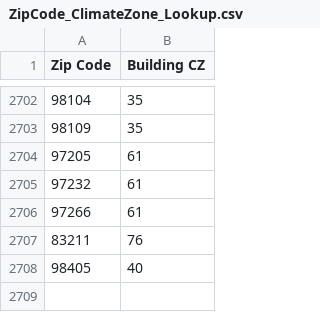
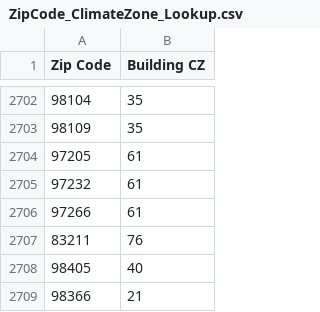
Before and after one commit to EcotopeResearch/EcosizerEngine, a CSV file: src/ecoengine/data/climate_data/ZipCode_ClimateZone_Lookup.csv, drawn as a sheet; only a part is shown, gaps mark what is left out.

```diff
--- a/src/ecoengine/data/climate_data/ZipCode_ClimateZone_Lookup.csv
+++ b/src/ecoengine/data/climate_data/ZipCode_ClimateZone_Lookup.csv
@@ -2708 +2708,2 @@ Zip Code,Building CZ
 98405,40
+98366,21
```
Also changed, not shown: 9 other files.
